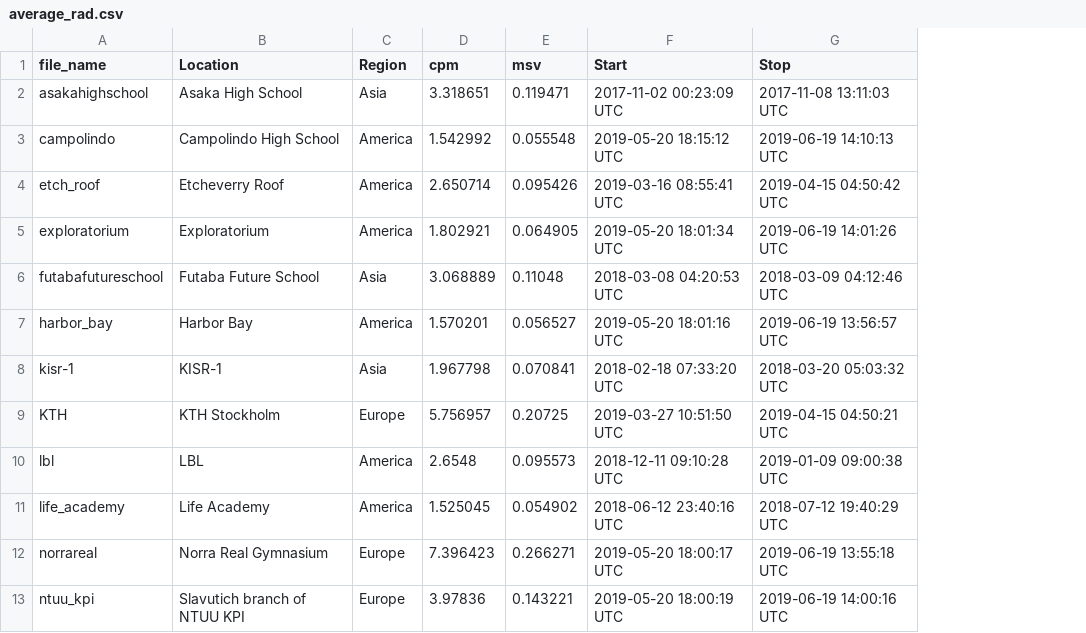
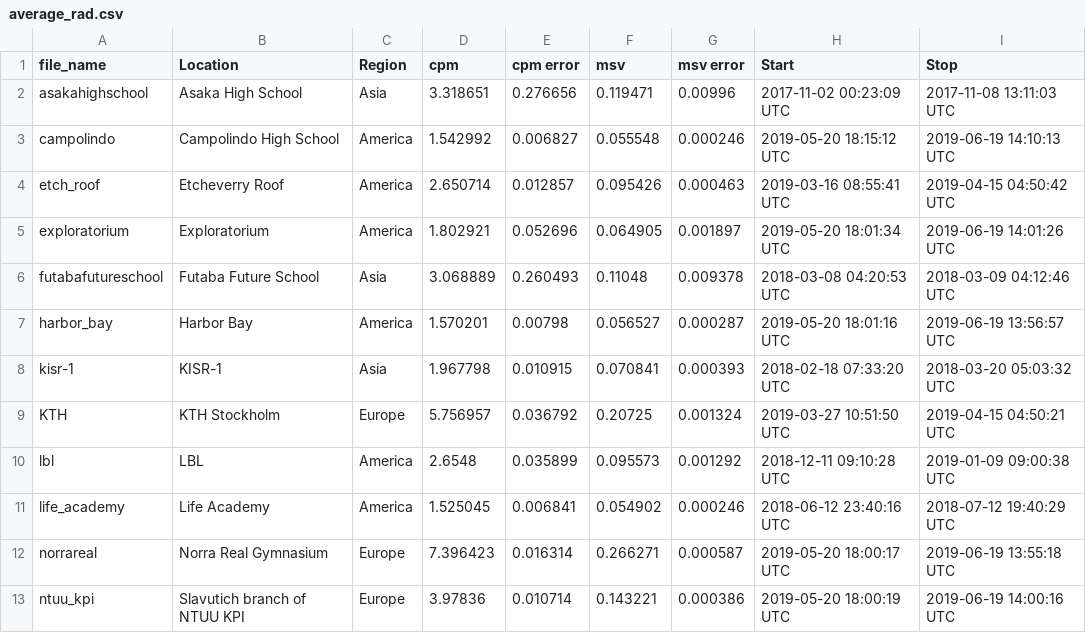
Before and after one commit to bearing/dosenet-web, a CSV file: regional-plots/generated/average_rad.csv, drawn as a sheet; the diff names each change by its address in the sheet, - before the commit and + after, or states it on an @@ line.

Commit message:
added error bars

```diff
--- a/regional-plots/generated/average_rad.csv
+++ b/regional-plots/generated/average_rad.csv
+column E (cpm error), rows 2-13: 0.276656 | 0.006827 | 0.012857 | 0.052696 | 0.260493 | 0.00798 | 0.010915 | 0.036792 | 0.035899 | 0.006841 | 0.016314 | 0.010714
+column G (msv error), rows 2-13: 0.00996 | 0.000246 | 0.000463 | 0.001897 | 0.009378 | 0.000287 | 0.000393 | 0.001324 | 0.001292 | 0.000246 | 0.000587 | 0.000386
```
Also changed, not shown: regional-plots/generated/average_aq.csv, 9 other files.
